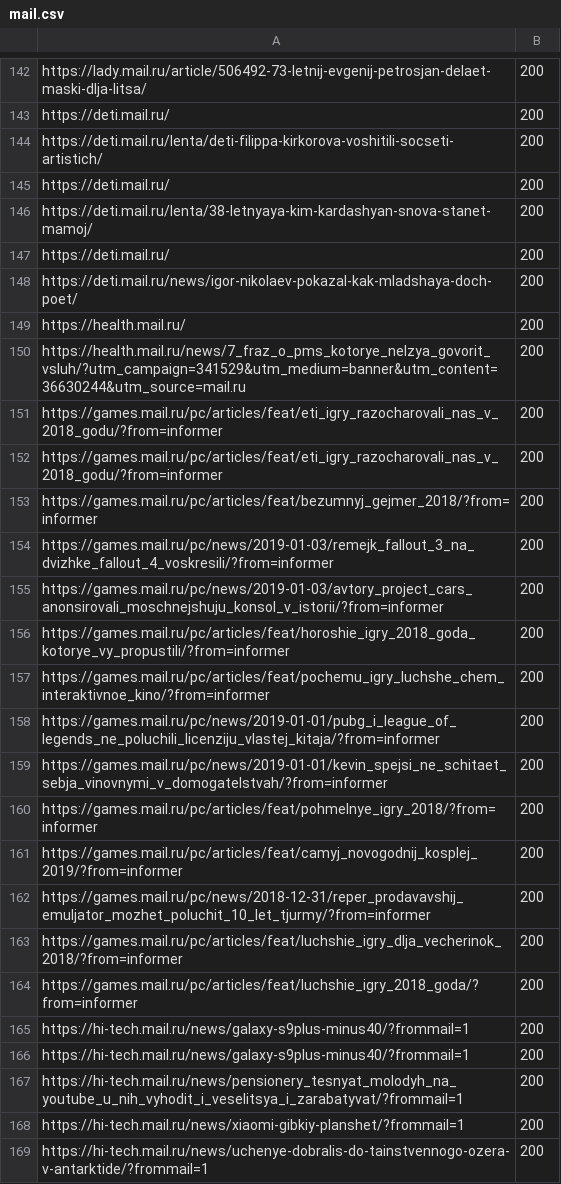
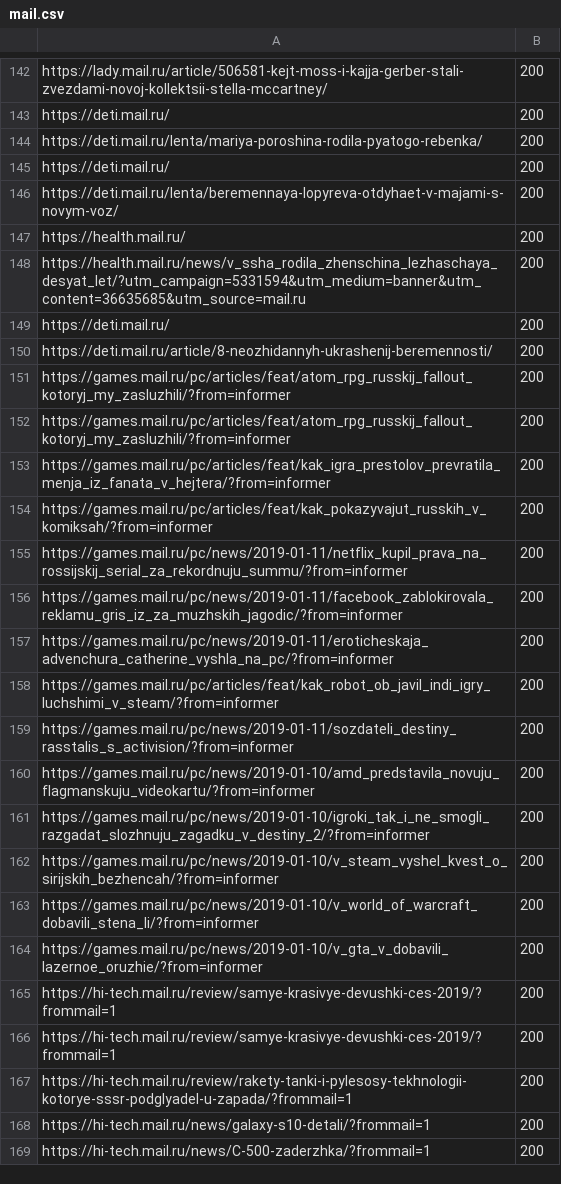
Before and after one commit to fjodor-rybakov/JavaProject, a CSV file: mail.csv, drawn as a sheet; only a part is shown, gaps mark what is left out; the diff covers the shown part only.

```diff
--- a/mail.csv
+++ b/mail.csv
@@ -142,28 +142,28 @@
-"https://lady.mail.ru/article/506492-73-letnij-evgenij-petrosjan-delaet-maski-dlja-litsa/",200
+"https://lady.mail.ru/article/506581-kejt-moss-i-kajja-gerber-stali-zvezdami-novoj-kollektsii-stella-mccartney/",200
 "https://deti.mail.ru/",200
-"https://deti.mail.ru/lenta/deti-filippa-kirkorova-voshitili-socseti-artistich/",200
+"https://deti.mail.ru/lenta/mariya-poroshina-rodila-pyatogo-rebenka/",200
 "https://deti.mail.ru/",200
-"https://deti.mail.ru/lenta/38-letnyaya-kim-kardashyan-snova-stanet-mamoj/",200
+"https://deti.mail.ru/lenta/beremennaya-lopyreva-otdyhaet-v-majami-s-novym-voz/",200
+"https://health.mail.ru/",200
+"https://health.mail.ru/news/v_ssha_rodila_zhenschina_lezhaschaya_desyat_let/?utm_campaign=5331594&utm_medium=banner&utm_content=36635685&utm_source=mail.ru",200
 "https://deti.mail.ru/",200
-"https://deti.mail.ru/news/igor-nikolaev-pokazal-kak-mladshaya-doch-poet/",200
-"https://health.mail.ru/",200
-"https://health.mail.ru/news/7_fraz_o_pms_kotorye_nelzya_govorit_vsluh/?utm_campaign=341529&utm_medium=banner&utm_content=36630244&utm_source=mail.ru",200
-"https://games.mail.ru/pc/articles/feat/eti_igry_razocharovali_nas_v_2018_godu/?from=informer",200
-"https://games.mail.ru/pc/articles/feat/eti_igry_razocharovali_nas_v_2018_godu/?from=informer",200
-"https://games.mail.ru/pc/articles/feat/bezumnyj_gejmer_2018/?from=informer",200
-"https://games.mail.ru/pc/news/2019-01-03/remejk_fallout_3_na_dvizhke_fallout_4_voskresili/?from=informer",200
-"https://games.mail.ru/pc/news/2019-01-03/avtory_project_cars_anonsirovali_moschnejshuju_konsol_v_istorii/?from=informer",200
-"https://games.mail.ru/pc/articles/feat/horoshie_igry_2018_goda_kotorye_vy_propustili/?from=informer",200
-"https://games.mail.ru/pc/articles/feat/pochemu_igry_luchshe_chem_interaktivnoe_kino/?from=informer",200
-"https://games.mail.ru/pc/news/2019-01-01/pubg_i_league_of_legends_ne_poluchili_licenziju_vlastej_kitaja/?from=informer",200
-"https://games.mail.ru/pc/news/2019-01-01/kevin_spejsi_ne_schitaet_sebja_vinovnymi_v_domogatelstvah/?from=informer",200
-"https://games.mail.ru/pc/articles/feat/pohmelnye_igry_2018/?from=informer",200
-"https://games.mail.ru/pc/articles/feat/camyj_novogodnij_kosplej_2019/?from=informer",200
-"https://games.mail.ru/pc/news/2018-12-31/reper_prodavavshij_emuljator_mozhet_poluchit_10_let_tjurmy/?from=informer",200
-"https://games.mail.ru/pc/articles/feat/luchshie_igry_dlja_vecherinok_2018/?from=informer",200
-"https://games.mail.ru/pc/articles/feat/luchshie_igry_2018_goda/?from=informer",200
-"https://hi-tech.mail.ru/news/galaxy-s9plus-minus40/?frommail=1",200
-"https://hi-tech.mail.ru/news/galaxy-s9plus-minus40/?frommail=1",200
-"https://hi-tech.mail.ru/news/pensionery_tesnyat_molodyh_na_youtube_u_nih_vyhodit_i_veselitsya_i_zarabatyvat/?frommail=1",200
-"https://hi-tech.mail.ru/news/xiaomi-gibkiy-planshet/?frommail=1",200
-"https://hi-tech.mail.ru/news/uchenye-dobralis-do-tainstvennogo-ozera-v-antarktide/?frommail=1",200
+"https://deti.mail.ru/article/8-neozhidannyh-ukrashenij-beremennosti/",200
+"https://games.mail.ru/pc/articles/feat/atom_rpg_russkij_fallout_kotoryj_my_zasluzhili/?from=informer",200
+"https://games.mail.ru/pc/articles/feat/atom_rpg_russkij_fallout_kotoryj_my_zasluzhili/?from=informer",200
+"https://games.mail.ru/pc/articles/feat/kak_igra_prestolov_prevratila_menja_iz_fanata_v_hejtera/?from=informer",200
+"https://games.mail.ru/pc/articles/feat/kak_pokazyvajut_russkih_v_komiksah/?from=informer",200
+"https://games.mail.ru/pc/news/2019-01-11/netflix_kupil_prava_na_rossijskij_serial_za_rekordnuju_summu/?from=informer",200
+"https://games.mail.ru/pc/news/2019-01-11/facebook_zablokirovala_reklamu_gris_iz_za_muzhskih_jagodic/?from=informer",200
+"https://games.mail.ru/pc/news/2019-01-11/eroticheskaja_advenchura_catherine_vyshla_na_pc/?from=informer",200
+"https://games.mail.ru/pc/articles/feat/kak_robot_ob_javil_indi_igry_luchshimi_v_steam/?from=informer",200
+"https://games.mail.ru/pc/news/2019-01-11/sozdateli_destiny_rasstalis_s_activision/?from=informer",200
+"https://games.mail.ru/pc/news/2019-01-10/amd_predstavila_novuju_flagmanskuju_videokartu/?from=informer",200
+"https://games.mail.ru/pc/news/2019-01-10/igroki_tak_i_ne_smogli_razgadat_slozhnuju_zagadku_v_destiny_2/?from=informer",200
+"https://games.mail.ru/pc/news/2019-01-10/v_steam_vyshel_kvest_o_sirijskih_bezhencah/?from=informer",200
+"https://games.mail.ru/pc/news/2019-01-10/v_world_of_warcraft_dobavili_stena_li/?from=informer",200
+"https://games.mail.ru/pc/news/2019-01-10/v_gta_v_dobavili_lazernoe_oruzhie/?from=informer",200
+"https://hi-tech.mail.ru/review/samye-krasivye-devushki-ces-2019/?frommail=1",200
+"https://hi-tech.mail.ru/review/samye-krasivye-devushki-ces-2019/?frommail=1",200
+"https://hi-tech.mail.ru/review/rakety-tanki-i-pylesosy-tekhnologii-kotorye-sssr-podglyadel-u-zapada/?frommail=1",200
+"https://hi-tech.mail.ru/news/galaxy-s10-detali/?frommail=1",200
+"https://hi-tech.mail.ru/news/C-500-zaderzhka/?frommail=1",200
```
Also changed, not shown: 1 added row, 1 removed row and 111 edited cells elsewhere in this file, 8 other files.
